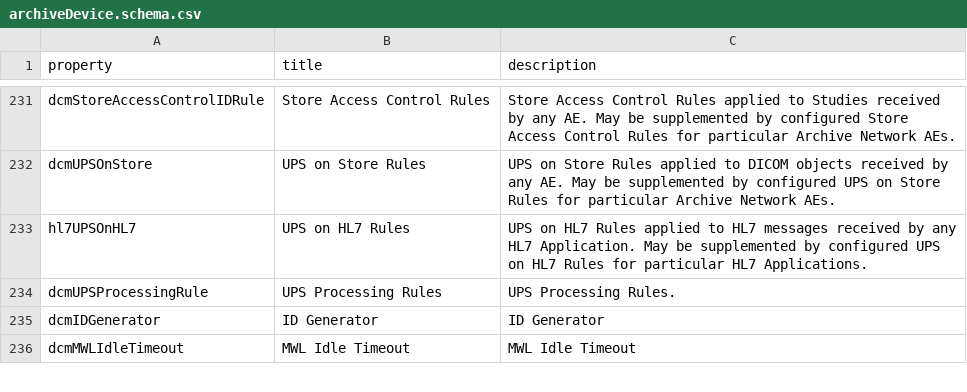
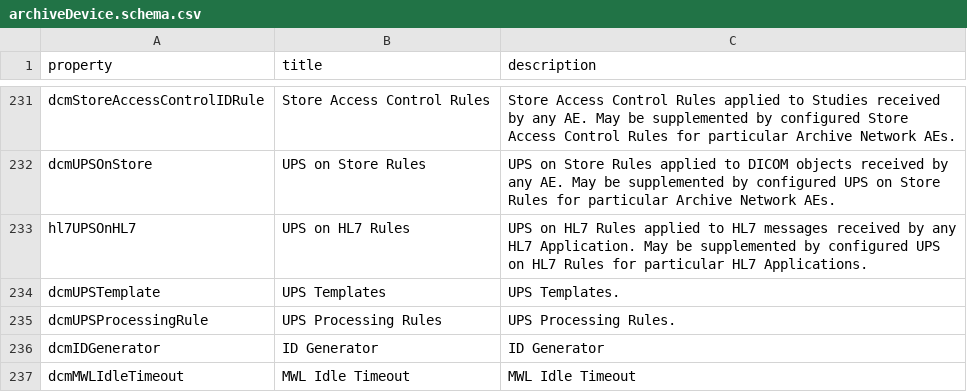
Before and after one commit to dcm4che/dcm4chee-arc-lang, a CSV file: src/csv/archiveDevice.schema.csv, drawn as a sheet; only a part is shown, gaps mark what is left out; the diff names each change by its address in the sheet, - before the commit and + after, or states it on an @@ line.

Commit message:
fix #23: Add upsTemplate.schema

```diff
--- a/src/csv/archiveDevice.schema.csv
+++ b/src/csv/archiveDevice.schema.csv
+row 234: dcmUPSTemplate | UPS Templates | UPS Templates.
```
Also changed, not shown: 4 other files.
